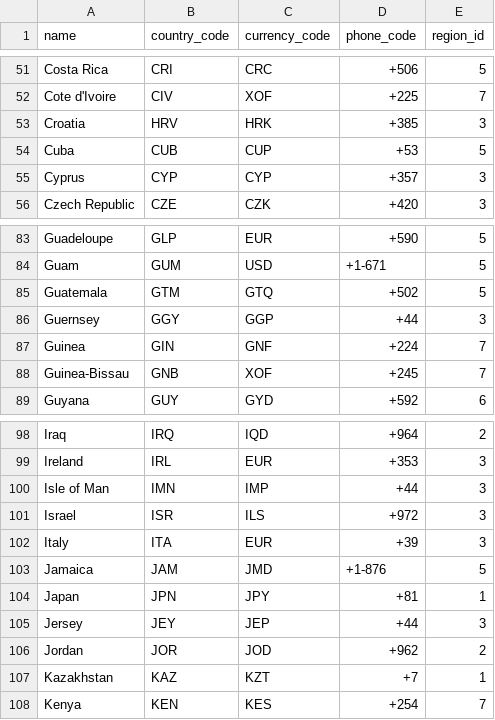
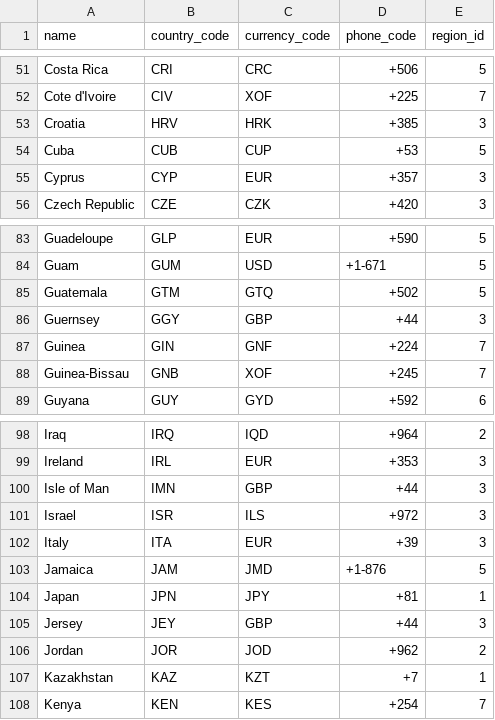
Before and after one commit to alanpqs/t_training, a CSV file: lib/countries.csv, drawn as a sheet; only a part is shown, gaps mark what is left out.

```diff
--- a/lib/countries.csv
+++ b/lib/countries.csv
@@ -54,3 +54,3 @@ Croatia,HRV,HRK,+385,3
 Cuba,CUB,CUP,+53,5
-Cyprus,CYP,CYP,+357,3
+Cyprus,CYP,EUR,+357,3
 Czech Republic,CZE,CZK,+420,3
@@ -85,3 +85,3 @@ Guam,GUM,USD,+1-671,5
 Guatemala,GTM,GTQ,+502,5
-Guernsey,GGY,GGP,+44,3
+Guernsey,GGY,GBP,+44,3
 Guinea,GIN,GNF,+224,7
@@ -99,3 +99,3 @@ Iraq,IRQ,IQD,+964,2
 Ireland,IRL,EUR,+353,3
-Isle of Man,IMN,IMP,+44,3
+Isle of Man,IMN,GBP,+44,3
 Israel,ISR,ILS,+972,3
@@ -104,3 +104,3 @@ Jamaica,JAM,JMD,+1-876,5
 Japan,JPN,JPY,+81,1
-Jersey,JEY,JEP,+44,3
+Jersey,JEY,GBP,+44,3
 Jordan,JOR,JOD,+962,2
```
Also changed, not shown: 5 other files.
